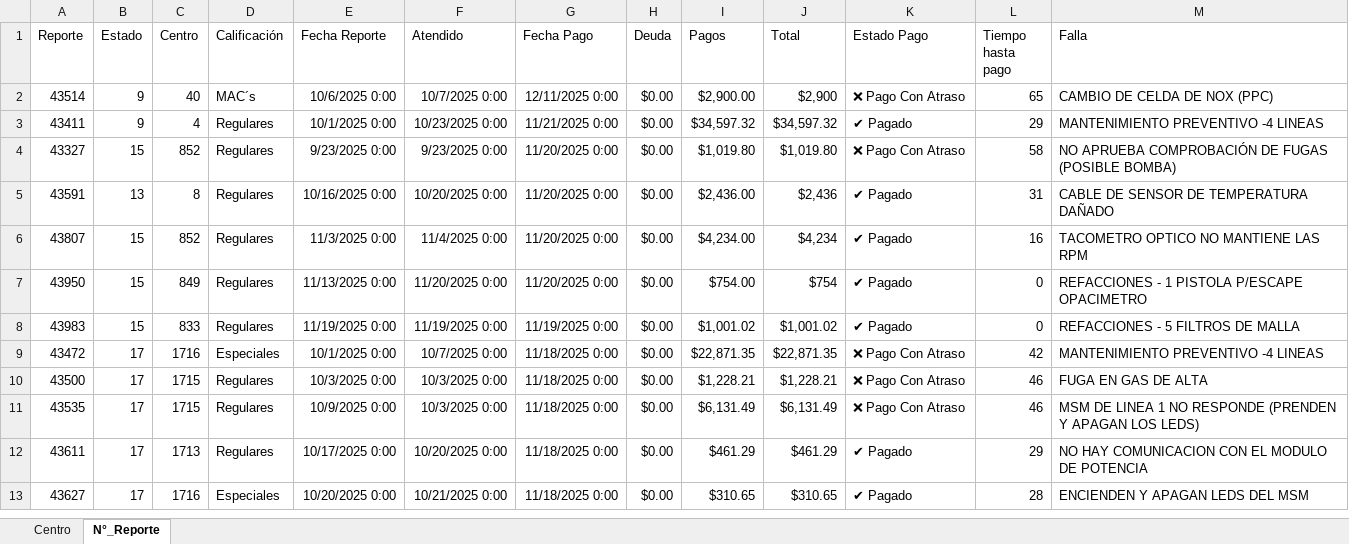
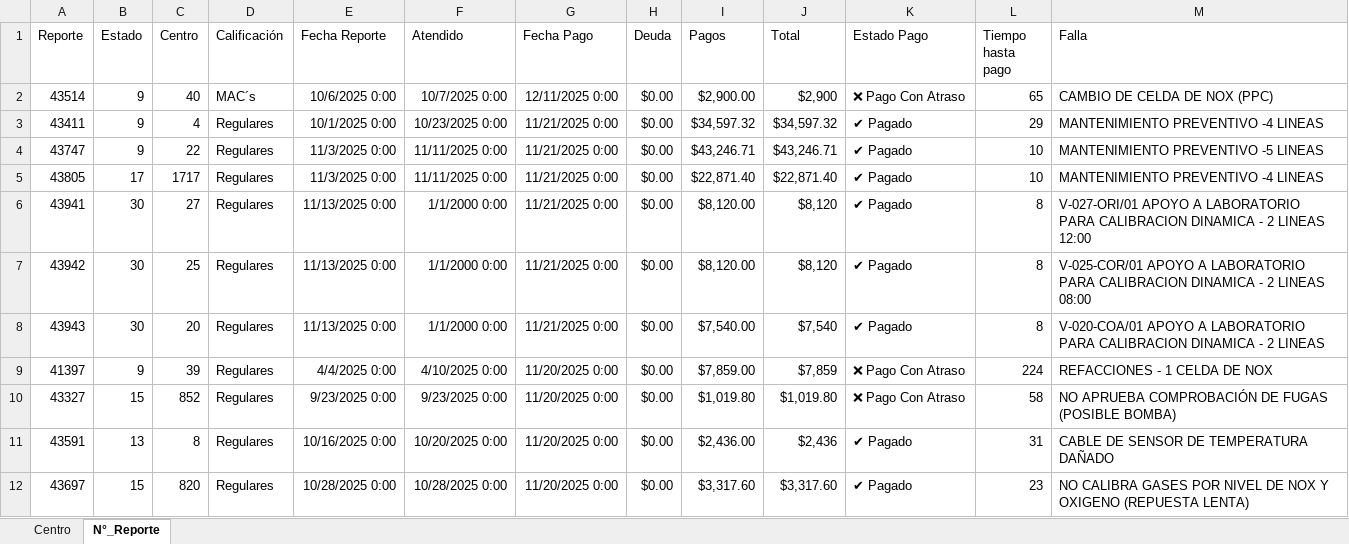
Before and after one commit to josels980410-jpg/keytronics-dashboard, an Excel workbook: datos_reporte_Keytronics.xlsx, sheet N°_Reporte, drawn as a sheet; only a part is shown; the shorter side is filled out with more unchanged rows; values as stored, in another font and other column widths than the file's, no borders; the diff covers the shown part only; the diff names each change by its address in the sheet, - before the commit and + after, or states it on an @@ line.

```diff
--- a/datos_reporte_Keytronics.xlsx (sheet N°_Reporte)
+++ b/datos_reporte_Keytronics.xlsx (sheet N°_Reporte)
+row 4: 43747 | 9 | 22 | Regulares | 11/3/2025 0:00 | 11/11/2025 0:00 | 11/21/2025 0:00 | $0.00 | $43,246.71 | $43,246.71 | ✔ Pagado | 10 | MANTENIMIENTO PREVENTIVO -5 LINEAS
+row 5: 43805 | 17 | 1717 | Regulares | 11/3/2025 0:00 | 11/11/2025 0:00 | 11/21/2025 0:00 | $0.00 | $22,871.40 | $22,871.40 | ✔ Pagado | 10 | MANTENIMIENTO PREVENTIVO -4 LINEAS
+row 6: 43941 | 30 | 27 | Regulares | 11/13/2025 0:00 | 1/1/2000 0:00 | 11/21/2025 0:00 | $0.00 | $8,120.00 | $8,120 | ✔ Pagado | 8 | V-027-ORI/01 APOYO A LABORATORIO PARA CALIBRACION DINAMICA - 2 LINEAS 12:00
+row 7: 43942 | 30 | 25 | Regulares | 11/13/2025 0:00 | 1/1/2000 0:00 | 11/21/2025 0:00 | $0.00 | $8,120.00 | $8,120 | ✔ Pagado | 8 | V-025-COR/01 APOYO A LABORATORIO PARA CALIBRACION DINAMICA - 2 LINEAS 08:00
+row 8: 43943 | 30 | 20 | Regulares | 11/13/2025 0:00 | 1/1/2000 0:00 | 11/21/2025 0:00 | $0.00 | $7,540.00 | $7,540 | ✔ Pagado | 8 | V-020-COA/01 APOYO A LABORATORIO PARA CALIBRACION DINAMICA - 2 LINEAS
+row 9: 41397 | 9 | 39 | Regulares | 4/4/2025 0:00 | 4/10/2025 0:00 | 11/20/2025 0:00 | $0.00 | $7,859.00 | $7,859 | ❌ Pago Con Atraso | 224 | REFACCIONES - 1 CELDA DE NOX
+row 12: 43697 | 15 | 820 | Regulares | 10/28/2025 0:00 | 10/28/2025 0:00 | 11/20/2025 0:00 | $0.00 | $3,317.60 | $3,317.60 | ✔ Pagado | 23 | NO CALIBRA GASES POR NIVEL DE NOX Y OXIGENO (REPUESTA LENTA)
```
Also changed, not shown: 25 added rows, 16 removed rows and 9 edited cells elsewhere in this sheet, sheet Centro, 2 other files.
